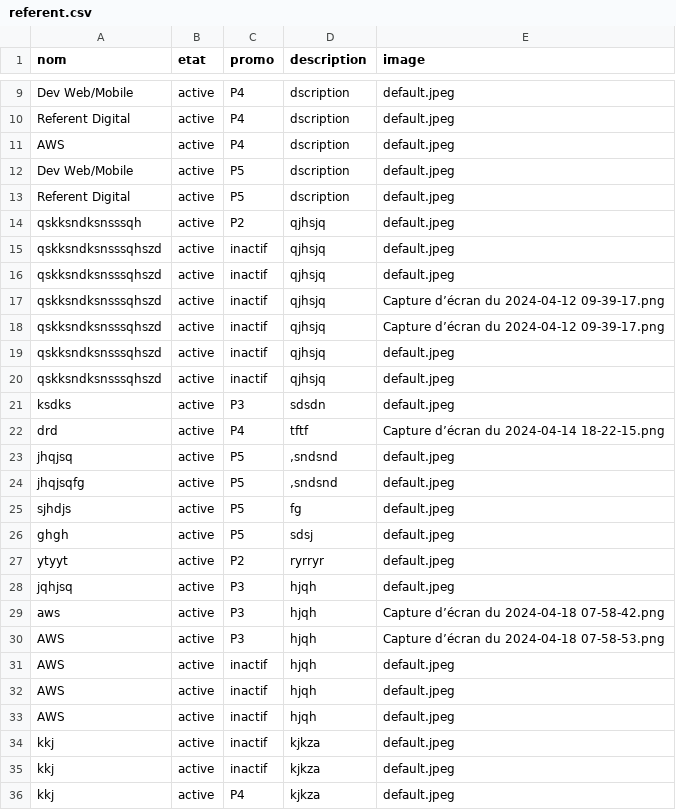
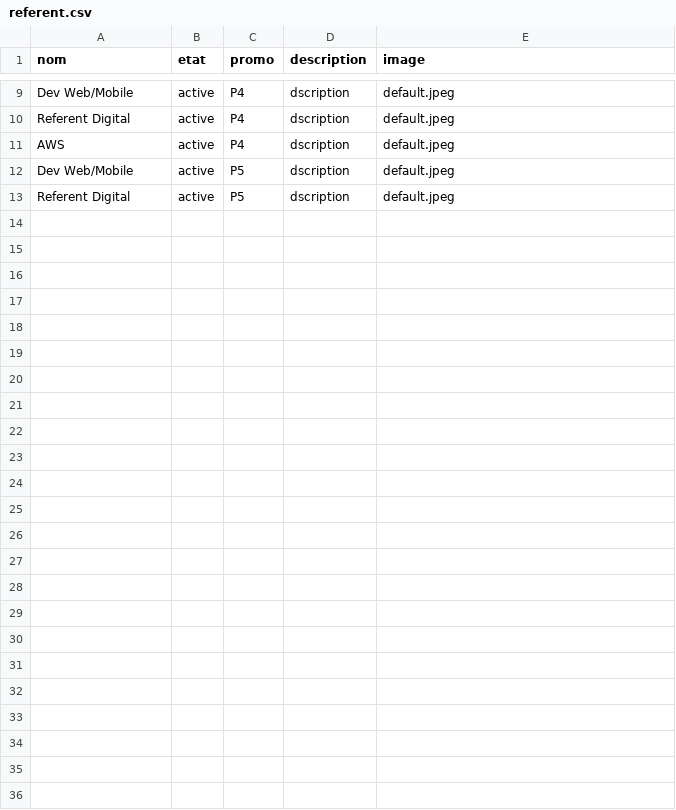
Before and after one commit to diopsysteme/projetOdc, a CSV file: file/referent.csv, drawn as a sheet; only a part is shown, gaps mark what is left out.

```diff
--- a/file/referent.csv
+++ b/file/referent.csv
@@ -13,24 +13 @@ AWS,active,P4,dscription,default.jpeg
 "Referent Digital",active,P5,dscription,default.jpeg
-qskksndksnsssqh,active,P2,qjhsjq,default.jpeg
-qskksndksnsssqhszd,active,inactif,qjhsjq,default.jpeg
-qskksndksnsssqhszd,active,inactif,qjhsjq,default.jpeg
-qskksndksnsssqhszd,active,inactif,qjhsjq,"Capture d’écran du 2024-04-12 09-39-17.png"
-qskksndksnsssqhszd,active,inactif,qjhsjq,"Capture d’écran du 2024-04-12 09-39-17.png"
-qskksndksnsssqhszd,active,inactif,qjhsjq,default.jpeg
-qskksndksnsssqhszd,active,inactif,qjhsjq,default.jpeg
-ksdks,active,P3,sdsdn,default.jpeg
-drd,active,P4,tftf,"Capture d’écran du 2024-04-14 18-22-15.png"
-jhqjsq,active,P5,",sndsnd",default.jpeg
-jhqjsqfg,active,P5,",sndsnd",default.jpeg
-sjhdjs,active,P5,fg,default.jpeg
-ghgh,active,P5,sdsj,default.jpeg
-ytyyt,active,P2,ryrryr,default.jpeg
-jqhjsq,active,P3,hjqh,default.jpeg
-aws,active,P3,hjqh,"Capture d’écran du 2024-04-18 07-58-42.png"
-"       AWS",active,P3,hjqh,"Capture d’écran du 2024-04-18 07-58-53.png"
-AWS,active,inactif,hjqh,default.jpeg
-AWS,active,inactif,hjqh,default.jpeg
-AWS,active,inactif,hjqh,default.jpeg
-kkj,active,inactif,kjkza,default.jpeg
-kkj,active,inactif,kjkza,default.jpeg
-kkj,active,P4,kjkza,default.jpeg
```
Also changed, not shown: file/promo.csv, 4 other files.
